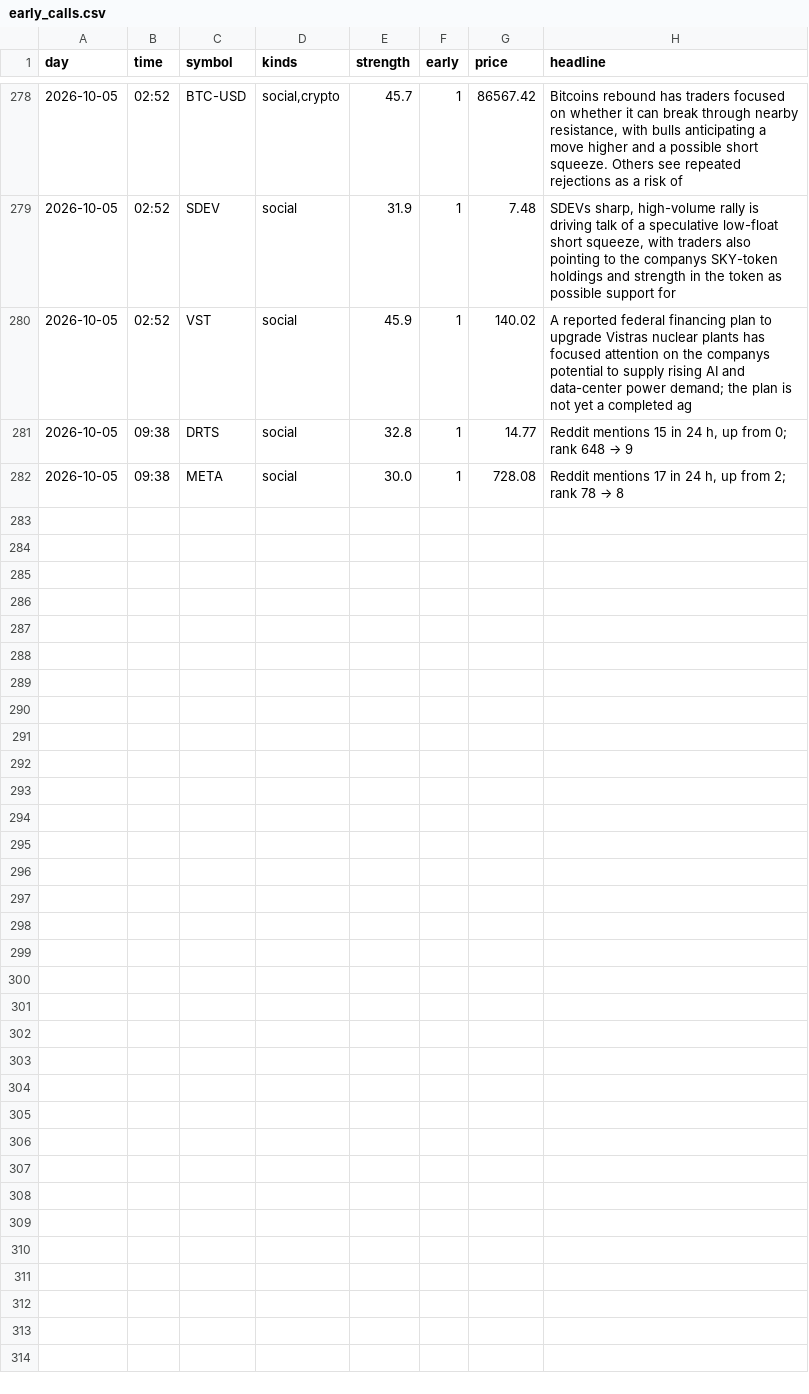
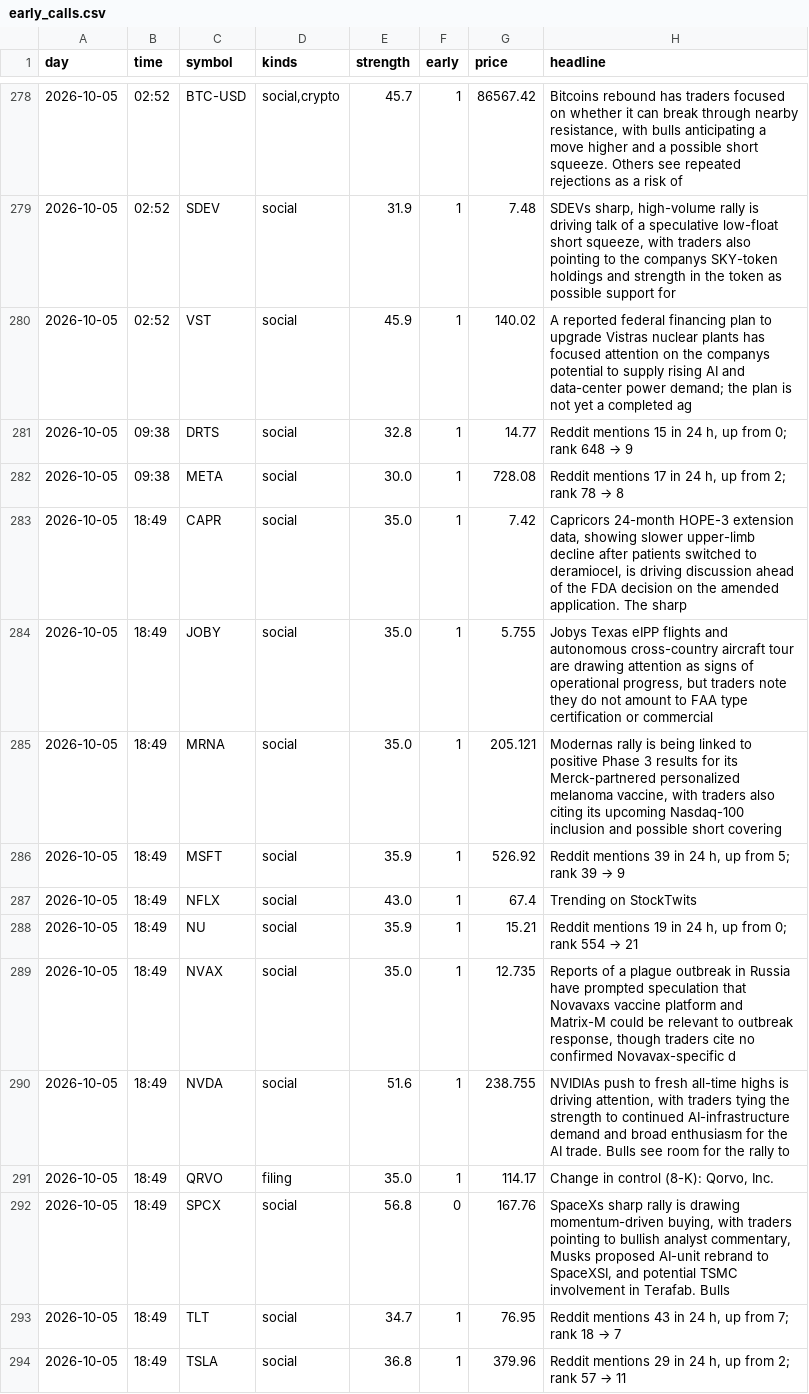
Before and after one commit to jwill736/market-tracker, a CSV file: early_calls.csv, drawn as a sheet; only a part is shown, gaps mark what is left out.

```diff
--- a/early_calls.csv
+++ b/early_calls.csv
@@ -282 +282,13 @@ day,time,symbol,kinds,strength,early,price,headline
 2026-10-05,09:38,META,social,30.0,1,728.08,"Reddit mentions 17 in 24 h, up from 2; rank 78 → 8"
+2026-10-05,18:49,CAPR,social,35.0,1,7.42,"Capricors 24-month HOPE-3 extension data, showing slower upper-limb decline after patients switched to deramiocel, is driving discussion ahead of the FDA decision on the amended application. The sharp"
+2026-10-05,18:49,JOBY,social,35.0,1,5.755,"Jobys Texas eIPP flights and autonomous cross-country aircraft tour are drawing attention as signs of operational progress, but traders note they do not amount to FAA type certification or commercial "
+2026-10-05,18:49,MRNA,social,35.0,1,205.121,"Modernas rally is being linked to positive Phase 3 results for its Merck-partnered personalized melanoma vaccine, with traders also citing its upcoming Nasdaq-100 inclusion and possible short covering"
+2026-10-05,18:49,MSFT,social,35.9,1,526.92,"Reddit mentions 39 in 24 h, up from 5; rank 39 → 9"
+2026-10-05,18:49,NFLX,social,43.0,1,67.4,Trending on StockTwits
+2026-10-05,18:49,NU,social,35.9,1,15.21,"Reddit mentions 19 in 24 h, up from 0; rank 554 → 21"
+2026-10-05,18:49,NVAX,social,35.0,1,12.735,"Reports of a plague outbreak in Russia have prompted speculation that Novavaxs vaccine platform and Matrix-M could be relevant to outbreak response, though traders cite no confirmed Novavax-specific d"
+2026-10-05,18:49,NVDA,social,51.6,1,238.755,"NVIDIAs push to fresh all-time highs is driving attention, with traders tying the strength to continued AI-infrastructure demand and broad enthusiasm for the AI trade. Bulls see room for the rally to "
+2026-10-05,18:49,QRVO,filing,35.0,1,114.17,"Change in control (8-K): Qorvo, Inc."
+2026-10-05,18:49,SPCX,social,56.8,0,167.76,"SpaceXs sharp rally is drawing momentum-driven buying, with traders pointing to bullish analyst commentary, Musks proposed AI-unit rebrand to SpaceXSI, and potential TSMC involvement in Terafab. Bulls"
+2026-10-05,18:49,TLT,social,34.7,1,76.95,"Reddit mentions 43 in 24 h, up from 7; rank 18 → 7"
+2026-10-05,18:49,TSLA,social,36.8,1,379.96,"Reddit mentions 29 in 24 h, up from 2; rank 57 → 11"
```
Also changed, not shown: alert_log.csv, alerted.csv, 1 other file.
